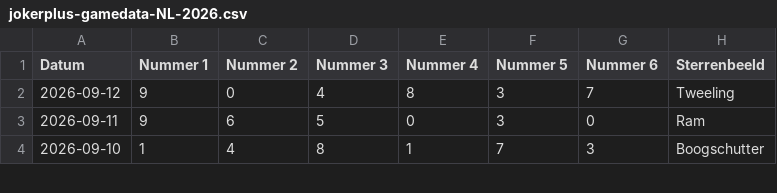
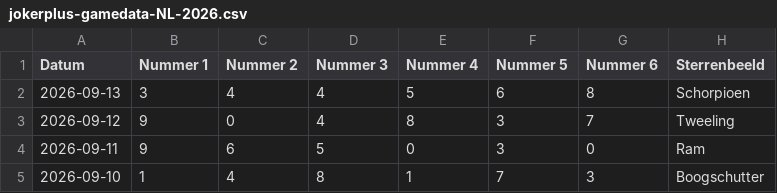
Before and after one commit to mcgunit/sequencePredictor, a CSV file: data/trainingData/jokerplus/jokerplus-gamedata-NL-2026.csv, drawn as a sheet; only a part is shown.

```diff
--- a/data/trainingData/jokerplus/jokerplus-gamedata-NL-2026.csv
+++ b/data/trainingData/jokerplus/jokerplus-gamedata-NL-2026.csv
@@ -1,2 +1,3 @@
 Datum;Nummer 1;Nummer 2;Nummer 3;Nummer 4;Nummer 5;Nummer 6;Sterrenbeeld
+2026-09-13;3;4;4;5;6;8;Schorpioen
 2026-09-12;9;0;4;8;3;7;Tweeling
```
Also changed, not shown: data/trainingData/keno/keno-gamedata-NL-2026.csv, data/trainingData/pick3/pick3-gamedata-NL-2026.csv, 7 other files.
